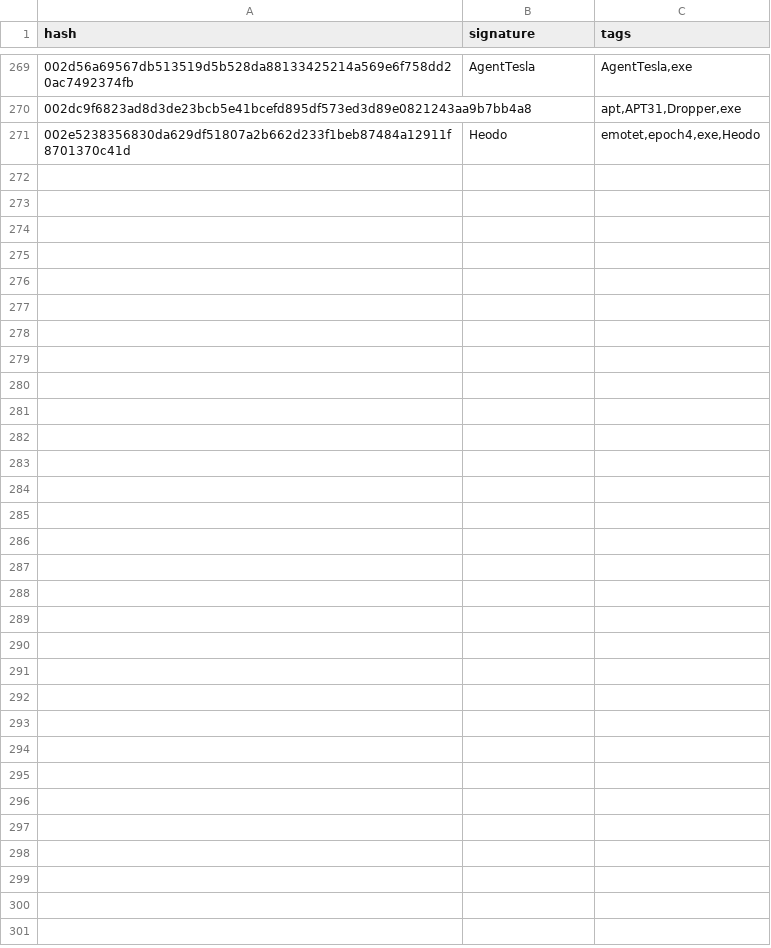
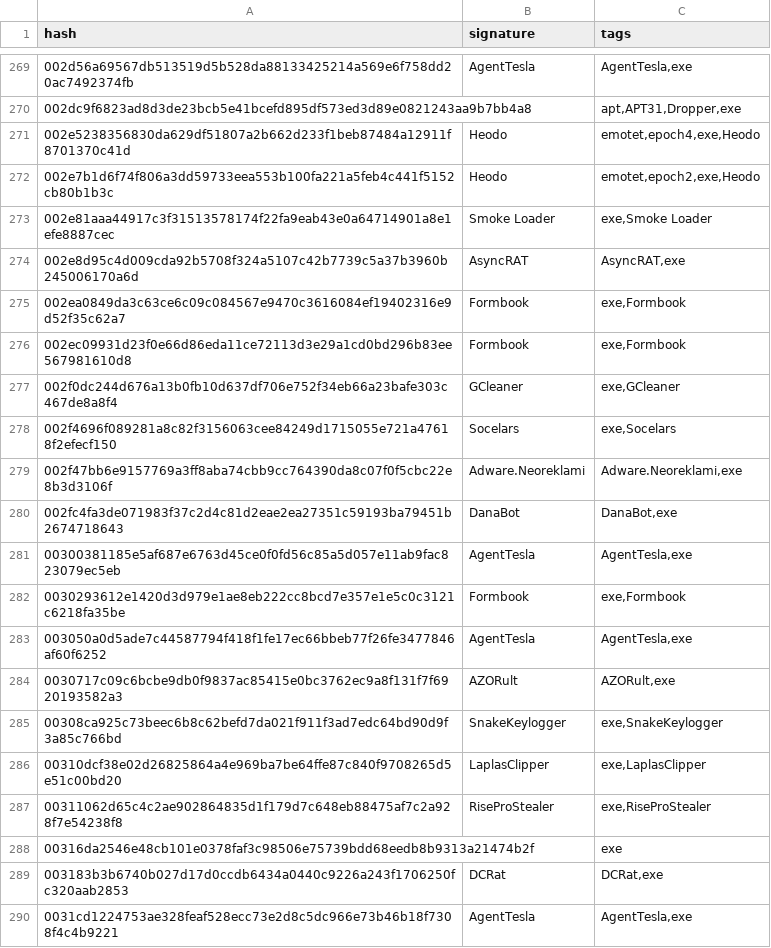
Before and after one commit to Alara168/TFG, a CSV file: Scrap/ficheros/hashes_exe.csv, drawn as a sheet; only a part is shown, gaps mark what is left out; the diff covers the shown part only; the diff names each change by its address in the sheet, - before the commit and + after, or states it on an @@ line.

Commit message:
PROGRESO: 331 hashes EXE recolectados.

```diff
--- a/Scrap/ficheros/hashes_exe.csv
+++ b/Scrap/ficheros/hashes_exe.csv
+row 272: 002e7b1d6f74f806a3dd59733eea553b100fa221a5feb4c441f5152cb80b1b3c | Heodo | emotet,epoch2,exe,Heodo
+row 273: 002e81aaa44917c3f31513578174f22fa9eab43e0a64714901a8e1efe8887cec | Smoke Loader | exe,Smoke Loader
+row 274: 002e8d95c4d009cda92b5708f324a5107c42b7739c5a37b3960b245006170a6d | AsyncRAT | AsyncRAT,exe
+row 275: 002ea0849da3c63ce6c09c084567e9470c3616084ef19402316e9d52f35c62a7 | Formbook | exe,Formbook
+row 276: 002ec09931d23f0e66d86eda11ce72113d3e29a1cd0bd296b83ee567981610d8 | Formbook | exe,Formbook
+row 277: 002f0dc244d676a13b0fb10d637df706e752f34eb66a23bafe303c467de8a8f4 | GCleaner | exe,GCleaner
+row 278: 002f4696f089281a8c82f3156063cee84249d1715055e721a47618f2efecf150 | Socelars | exe,Socelars
+row 279: 002f47bb6e9157769a3ff8aba74cbb9cc764390da8c07f0f5cbc22e8b3d3106f | Adware.Neoreklami | Adware.Neoreklami,exe
+row 280: 002fc4fa3de071983f37c2d4c81d2eae2ea27351c59193ba79451b2674718643 | DanaBot | DanaBot,exe
+row 281: 00300381185e5af687e6763d45ce0f0fd56c85a5d057e11ab9fac823079ec5eb | AgentTesla | AgentTesla,exe
+row 282: 0030293612e1420d3d979e1ae8eb222cc8bcd7e357e1e5c0c3121c6218fa35be | Formbook | exe,Formbook
+row 283: 003050a0d5ade7c44587794f418f1fe17ec66bbeb77f26fe3477846af60f6252 | AgentTesla | AgentTesla,exe
+row 284: 0030717c09c6bcbe9db0f9837ac85415e0bc3762ec9a8f131f7f6920193582a3 | AZORult | AZORult,exe
+row 285: 00308ca925c73beec6b8c62befd7da021f911f3ad7edc64bd90d9f3a85c766bd | SnakeKeylogger | exe,SnakeKeylogger
+row 286: 00310dcf38e02d26825864a4e969ba7be64ffe87c840f9708265d5e51c00bd20 | LaplasClipper | exe,LaplasClipper
+row 287: 00311062d65c4c2ae902864835d1f179d7c648eb88475af7c2a928f7e54238f8 | RiseProStealer | exe,RiseProStealer
+row 288: 00316da2546e48cb101e0378faf3c98506e75739bdd68eedb8b9313a21474b2f |  | exe
+row 289: 003183b3b6740b027d17d0ccdb6434a0440c9226a243f1706250fc320aab2853 | DCRat | DCRat,exe
+row 290: 0031cd1224753ae328feaf528ecc73e2d8c5dc966e73b46b18f7308f4c4b9221 | AgentTesla | AgentTesla,exe
```
Also changed, not shown: 42 added rows elsewhere in this file, 1 other file.
